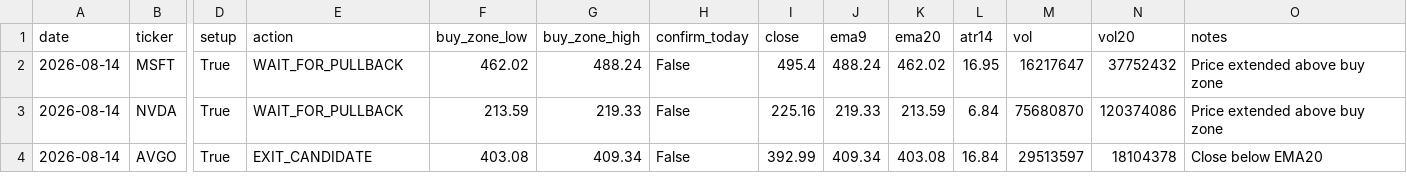
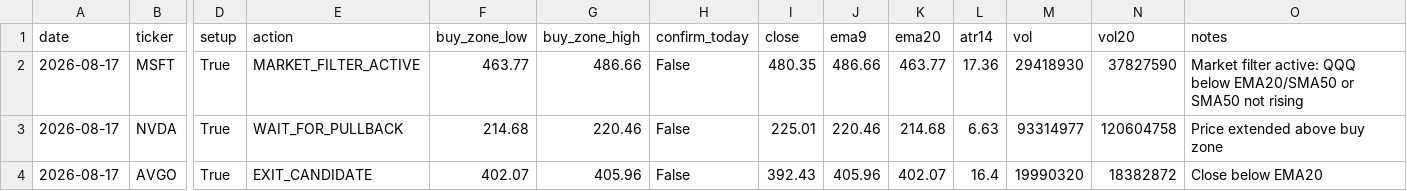
Before and after one commit to Ayodukale/S_B, a CSV file: data/out_signals.csv, drawn as a sheet; only a part is shown, gaps mark what is left out; the diff covers the shown part only; the diff names each change by its address in the sheet, - before the commit and + after, or states it on an @@ line.

```diff
--- a/data/out_signals.csv
+++ b/data/out_signals.csv
-A2:A4 (date): 2026-08-14
+A2:A4 (date): 2026-08-17
-E2 (action): WAIT_FOR_PULLBACK
+E2 (action): MARKET_FILTER_ACTIVE
-F2 (buy_zone_low): 462.02
+F2 (buy_zone_low): 463.77
-G2 (buy_zone_high): 488.24
+G2 (buy_zone_high): 486.66
-I2 (close): 495.4
+I2 (close): 480.35
-J2 (ema9): 488.24
+J2 (ema9): 486.66
-K2 (ema20): 462.02
+K2 (ema20): 463.77
-L2 (atr14): 16.95
+L2 (atr14): 17.36
-M2 (vol): 16217647
+M2 (vol): 29418930
-N2 (vol20): 37752432
+N2 (vol20): 37827590
-O2 (notes): Price extended above buy zone
+O2 (notes): Market filter active: QQQ below EMA20/SMA50 or SMA50 not rising
-F3 (buy_zone_low): 213.59
+F3 (buy_zone_low): 214.68
-G3 (buy_zone_high): 219.33
+G3 (buy_zone_high): 220.46
-I3 (close): 225.16
+I3 (close): 225.01
-J3 (ema9): 219.33
+J3 (ema9): 220.46
-K3 (ema20): 213.59
+K3 (ema20): 214.68
-L3 (atr14): 6.84
+L3 (atr14): 6.63
-M3 (vol): 75680870
+M3 (vol): 93314977
-N3 (vol20): 120374086
+N3 (vol20): 120604758
-F4 (buy_zone_low): 403.08
+F4 (buy_zone_low): 402.07
-G4 (buy_zone_high): 409.34
+G4 (buy_zone_high): 405.96
-I4 (close): 392.99
+I4 (close): 392.43
-J4 (ema9): 409.34
+J4 (ema9): 405.96
-K4 (ema20): 403.08
+K4 (ema20): 402.07
-L4 (atr14): 16.84
+L4 (atr14): 16.4
-M4 (vol): 29513597
+M4 (vol): 19990320
-N4 (vol20): 18104378
+N4 (vol20): 18382872
```
Also changed, not shown: 18 edited cells elsewhere in this file, 3 other files.
